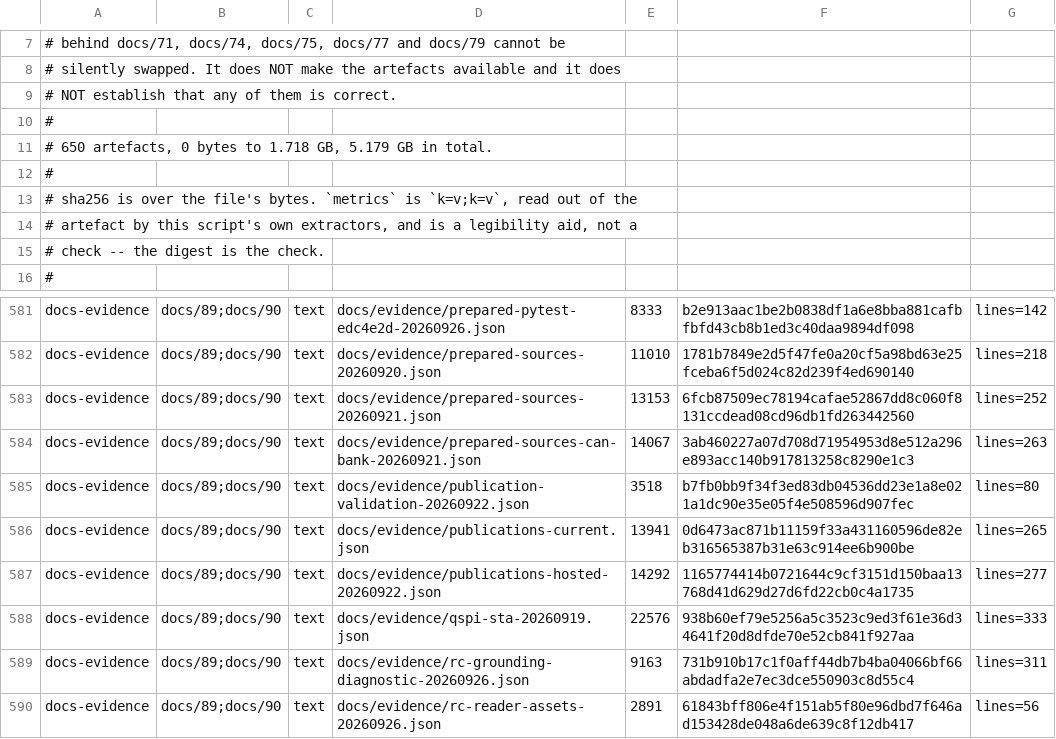
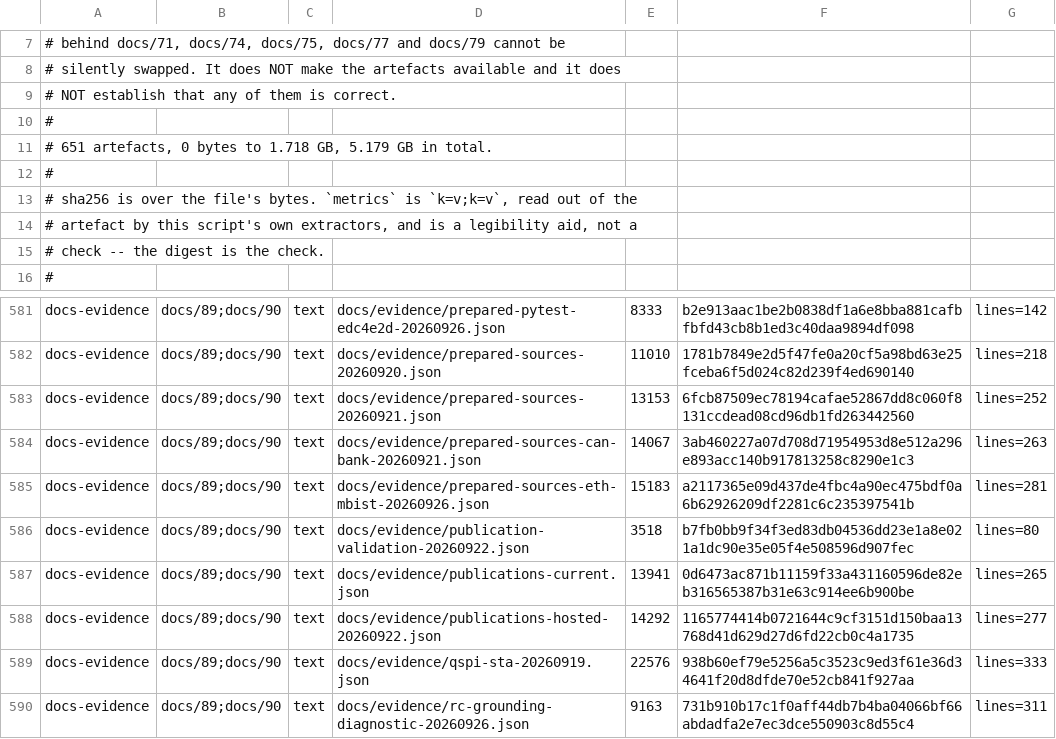
Before and after one commit to Melihakbulut221/nssoc, a TSV file: docs/80-artefact-digests.tsv, drawn as a sheet; only a part is shown, gaps mark what is left out; the shorter side is filled out with more unchanged rows.

Commit message:
Refresh prepared RTL snapshot and verify generated FIFO MBIST reachability

```diff
--- a/docs/80-artefact-digests.tsv
+++ b/docs/80-artefact-digests.tsv
@@ -10,3 +10,3 @@
 #
-# 650 artefacts, 0 bytes to 1.718 GB, 5.179 GB in total.
+# 651 artefacts, 0 bytes to 1.718 GB, 5.179 GB in total.
 #
@@ -584,2 +584,3 @@ docs-evidence	docs/89;docs/90	text	docs/evidence/prepared-sources-20260921.json
 docs-evidence	docs/89;docs/90	text	docs/evidence/prepared-sources-can-bank-20260921.json	14067	3ab460227a07d708d71954953d8e512a296e893acc140b917813258c8290e1c3	lines=263
+docs-evidence	docs/89;docs/90	text	docs/evidence/prepared-sources-eth-mbist-20260926.json	15183	a2117365e09d437de4fbc4a90ec475bdf0a6b62926209df2281c6c235397541b	lines=281
 docs-evidence	docs/89;docs/90	text	docs/evidence/publication-validation-20260922.json	3518	b7fb0bb9f34f3ed83db04536dd23e1a8e021a1dc90e35e05f4e508596d907fec	lines=80
```
Also changed, not shown: 8 other files.
